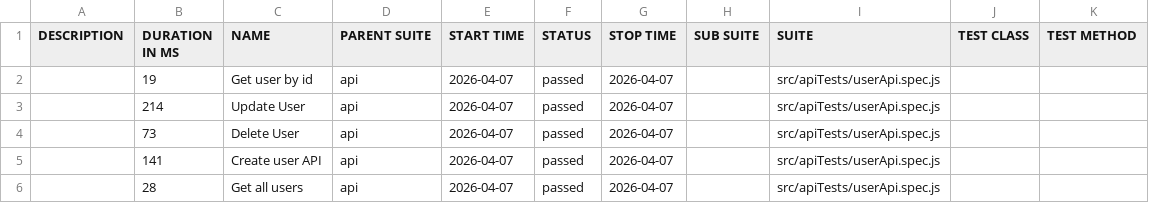
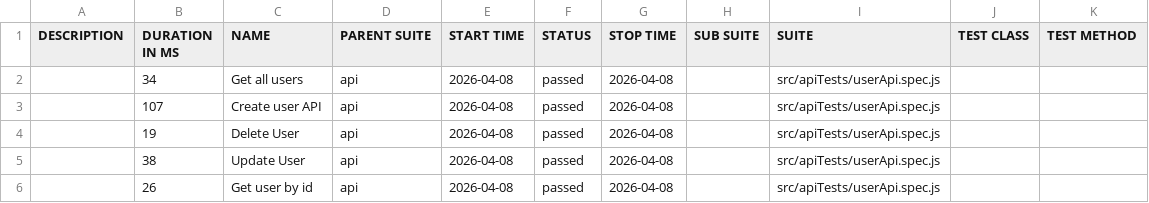
Before and after one commit to pranaya1997/Playwright-Framework, a CSV file: allure/data/suites.csv, drawn as a sheet.

```diff
--- a/allure/data/suites.csv
+++ b/allure/data/suites.csv
@@ -1,6 +1,6 @@
 "DESCRIPTION","DURATION IN MS","NAME","PARENT SUITE","START TIME","STATUS","STOP TIME","SUB SUITE","SUITE","TEST CLASS","TEST METHOD"
-"","19","Get user by id","api","2026-04-07","passed","2026-04-07","","src/apiTests/userApi.spec.js","",""
-"","214","Update User","api","2026-04-07","passed","2026-04-07","","src/apiTests/userApi.spec.js","",""
-"","73","Delete User","api","2026-04-07","passed","2026-04-07","","src/apiTests/userApi.spec.js","",""
-"","141","Create user API","api","2026-04-07","passed","2026-04-07","","src/apiTests/userApi.spec.js","",""
-"","28","Get all users","api","2026-04-07","passed","2026-04-07","","src/apiTests/userApi.spec.js","",""
+"","34","Get all users","api","2026-04-08","passed","2026-04-08","","src/apiTests/userApi.spec.js","",""
+"","107","Create user API","api","2026-04-08","passed","2026-04-08","","src/apiTests/userApi.spec.js","",""
+"","19","Delete User","api","2026-04-08","passed","2026-04-08","","src/apiTests/userApi.spec.js","",""
+"","38","Update User","api","2026-04-08","passed","2026-04-08","","src/apiTests/userApi.spec.js","",""
+"","26","Get user by id","api","2026-04-08","passed","2026-04-08","","src/apiTests/userApi.spec.js","",""
```
Also changed, not shown: 28 other files.
